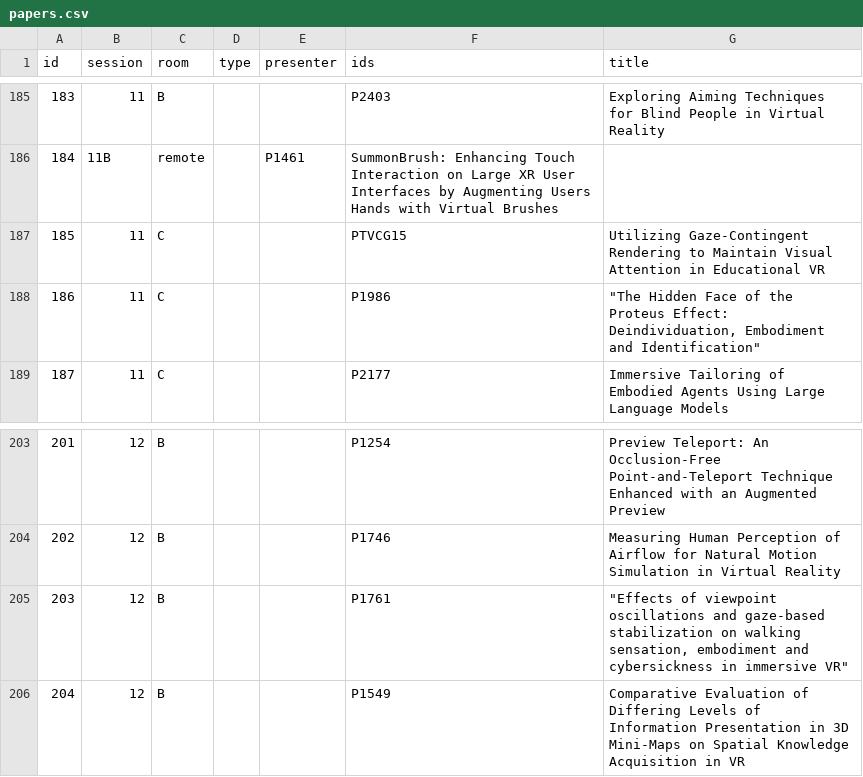
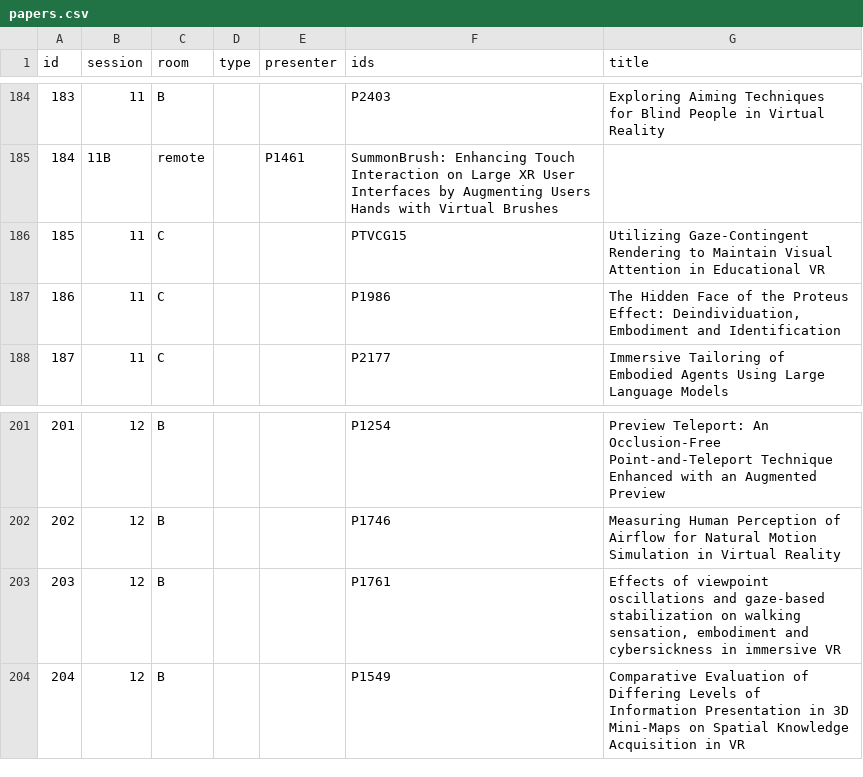
Before and after one commit to ieeevr/dev, a CSV file: _data/papers.csv, drawn as a sheet; only a part is shown, gaps mark what is left out; the diff covers the shown part only.

```diff
--- a/_data/papers.csv
+++ b/_data/papers.csv
@@ -187,3 +186,3 @@ id,session,room,type,presenter,ids,title
 185,11,C, , ,PTVCG15, Utilizing Gaze-Contingent Rendering to Maintain Visual Attention in Educational VR
-186,11,C, , ,P1986," ""The Hidden Face of the Proteus Effect: Deindividuation,  Embodiment and Identification"""
+186,11,C, , ,P1986,"The Hidden Face of the Proteus Effect: Deindividuation,  Embodiment and Identification"
 187,11,C, , ,P2177, Immersive Tailoring of Embodied Agents Using Large Language Models
@@ -204,3 +202,3 @@ id,session,room,type,presenter,ids,title
 202,12,B, , ,P1746, Measuring Human Perception of Airflow for Natural Motion Simulation in Virtual Reality
-203,12,B, , ,P1761," ""Effects of viewpoint oscillations and gaze-based stabilization on walking sensation,  embodiment and cybersickness in immersive VR"""
+203,12,B, , ,P1761,"Effects of viewpoint oscillations and gaze-based stabilization on walking sensation,  embodiment and cybersickness in immersive VR"
 204,12,B, , ,P1549, Comparative Evaluation of Differing Levels of Information Presentation in 3D Mini-Maps on Spatial Knowledge Acquisition in VR
```
Also changed, not shown: 2 removed rows and 13 edited cells elsewhere in this file.
